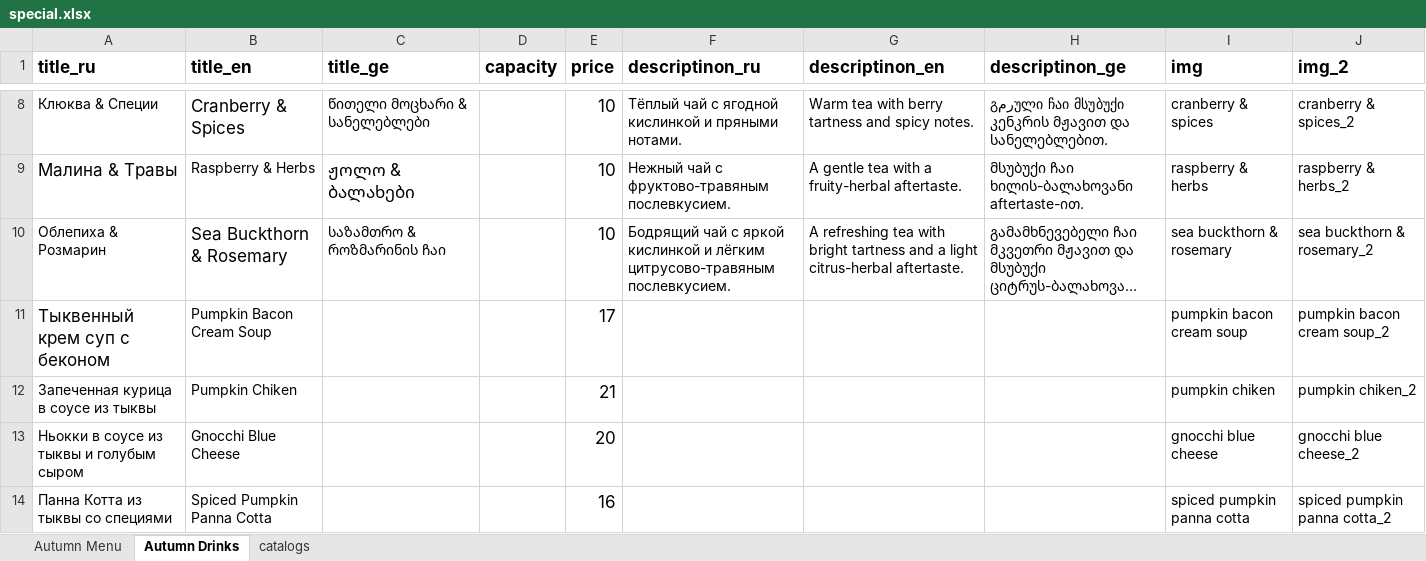
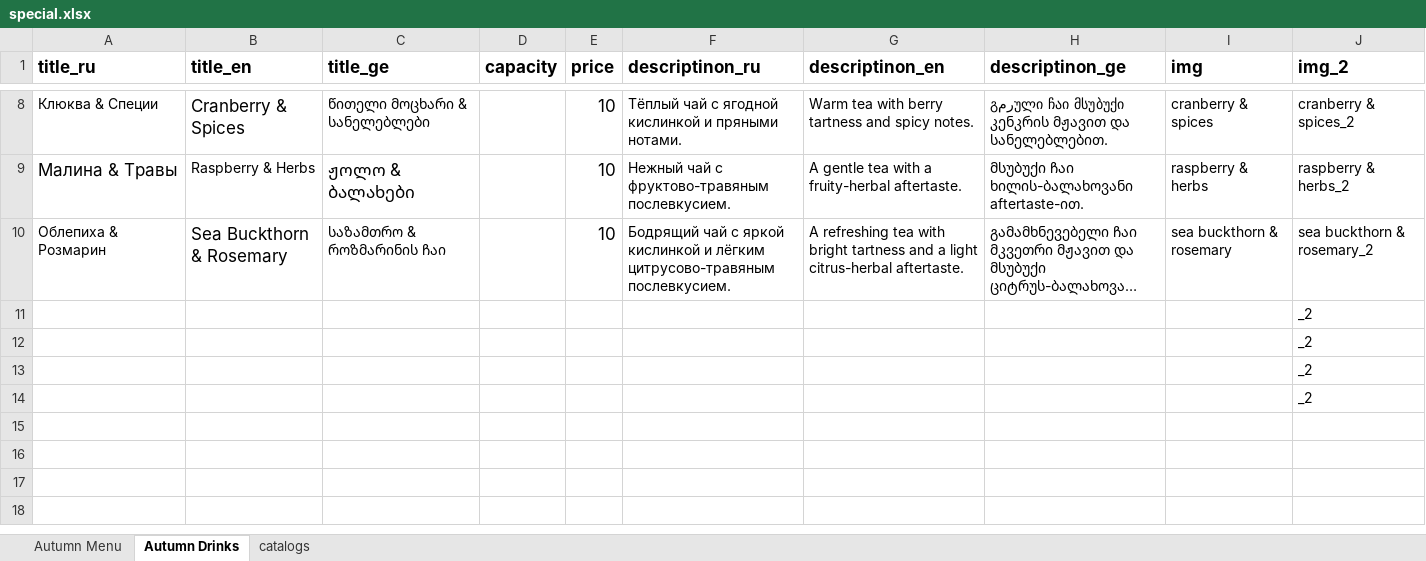
Before and after one commit to GkirillS/GkirillS.github.io, an Excel workbook: public/coffee/special.xlsx, sheet Autumn Drinks, drawn as a sheet; only a part is shown, gaps mark what is left out; long unchanged cells end in …; values as stored, in another font and other column widths than the file's, no borders; removed rows and columns are numbered as before the commit, all else as after; the diff names each change by its address in the sheet, - before the commit and + after, or states it on an @@ line.

```diff
--- a/public/coffee/special.xlsx (sheet Autumn Drinks)
+++ b/public/coffee/special.xlsx (sheet Autumn Drinks)
-row 11: Тыквенный крем суп с беконом | Pumpkin Bacon Cream Soup |  |  | 17 |  |  |  | pumpkin bacon cream soup | pumpkin bacon cream soup_2
-row 12: Запеченная курица в соусе из тыквы | Pumpkin Chiken |  |  | 21 |  |  |  | pumpkin chiken | pumpkin chiken_2
-row 13: Ньокки в соусе из тыквы и голубым сыром | Gnocchi Blue Cheese |  |  | 20 |  |  |  | gnocchi blue cheese | gnocchi blue cheese_2
-row 14: Панна Котта из тыквы со специями | Spiced Pumpkin Panna Cotta |  |  | 16 |  |  |  | spiced pumpkin panna cotta | spiced pumpkin panna cotta_2
+row 11:  |  |  |  |  |  |  |  |  | _2
+row 12:  |  |  |  |  |  |  |  |  | _2
+row 13:  |  |  |  |  |  |  |  |  | _2
+row 14:  |  |  |  |  |  |  |  |  | _2
```
